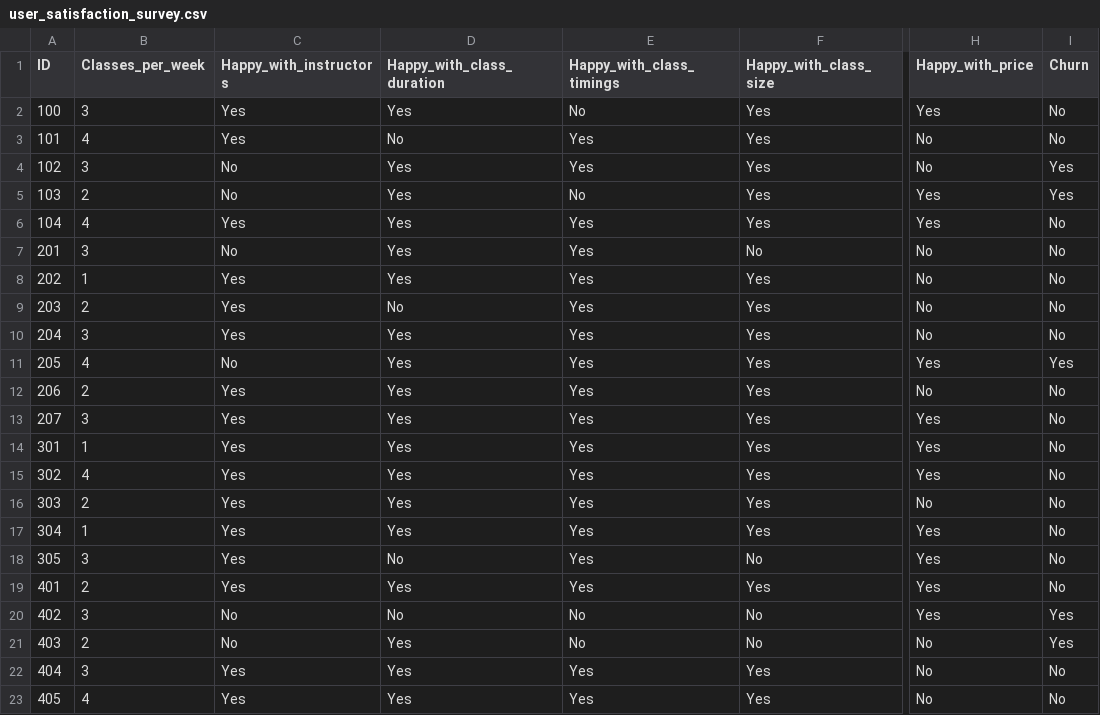
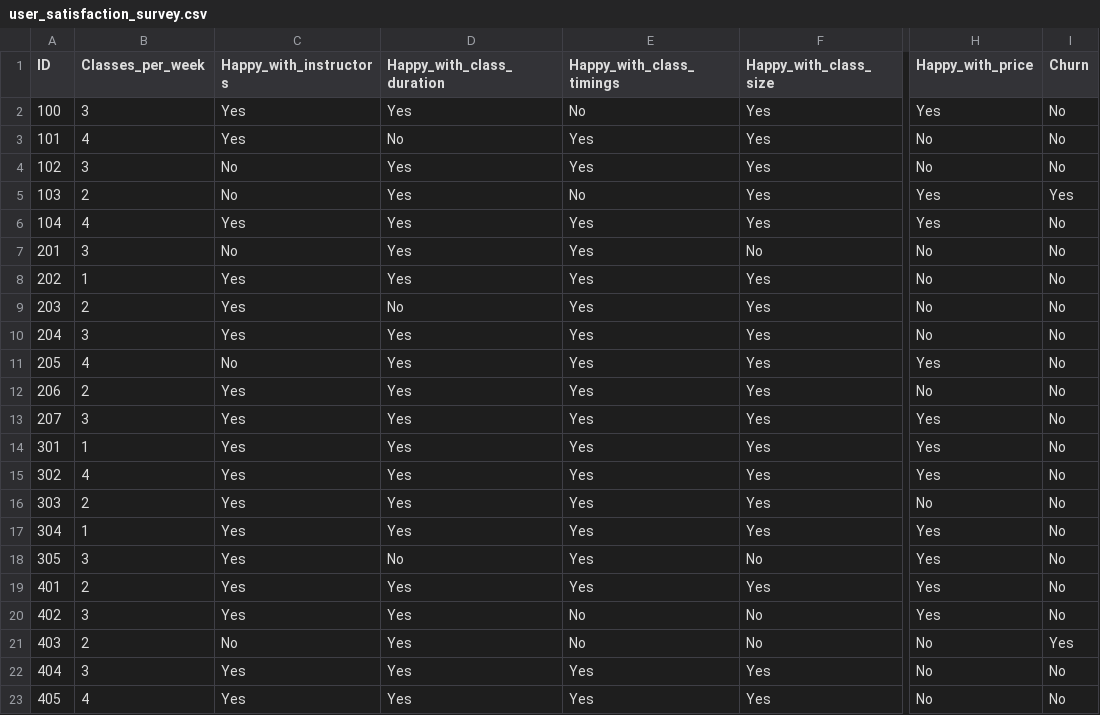
Before and after one commit to parwisenlared/Churn_analysis, a CSV file: user_satisfaction_survey.csv, drawn as a sheet; only a part is shown, gaps mark what is left out; the diff names each change by its address in the sheet, - before the commit and + after, or states it on an @@ line.

Commit message:
Update user_satisfaction_survey.csv

```diff
--- a/user_satisfaction_survey.csv
+++ b/user_satisfaction_survey.csv
-I4 (Churn): Yes
+I4 (Churn): No
-I11 (Churn): Yes
+I11 (Churn): No
-C20 (Happy_with_instructors): No
+C20 (Happy_with_instructors): Yes
-D20 (Happy_with_class_duration): No
+D20 (Happy_with_class_duration): Yes
-I20 (Churn): Yes
+I20 (Churn): No
```
